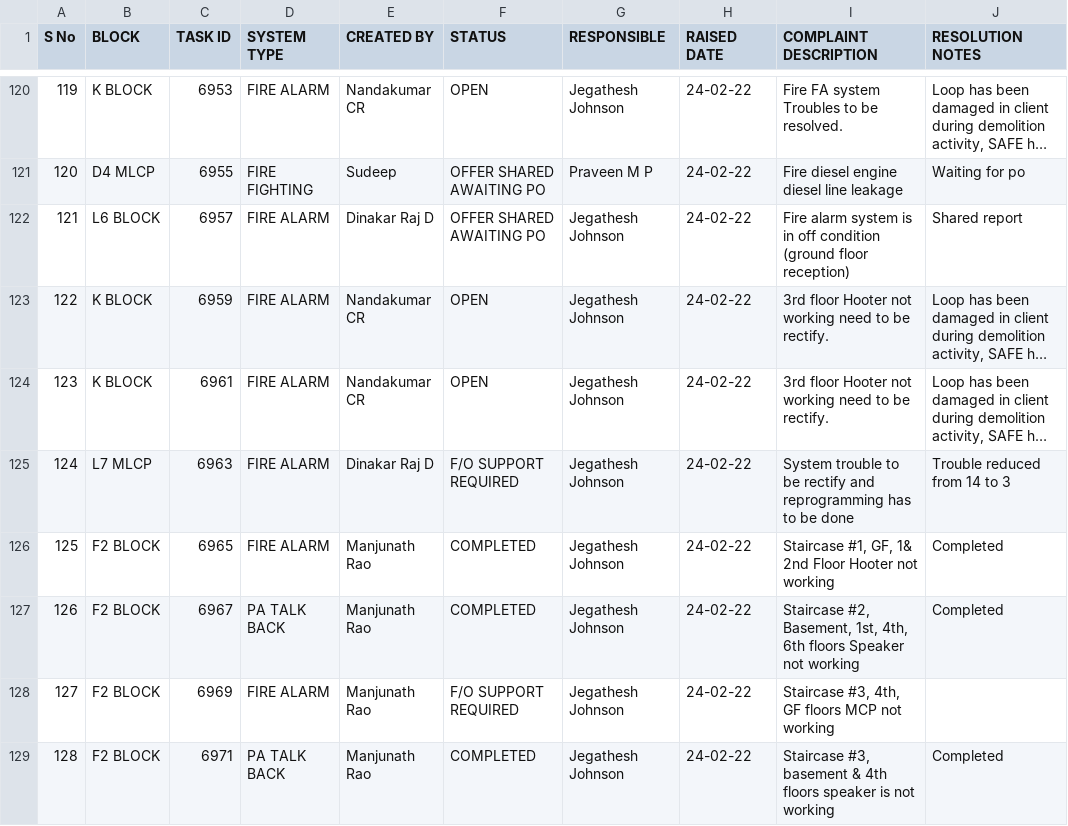
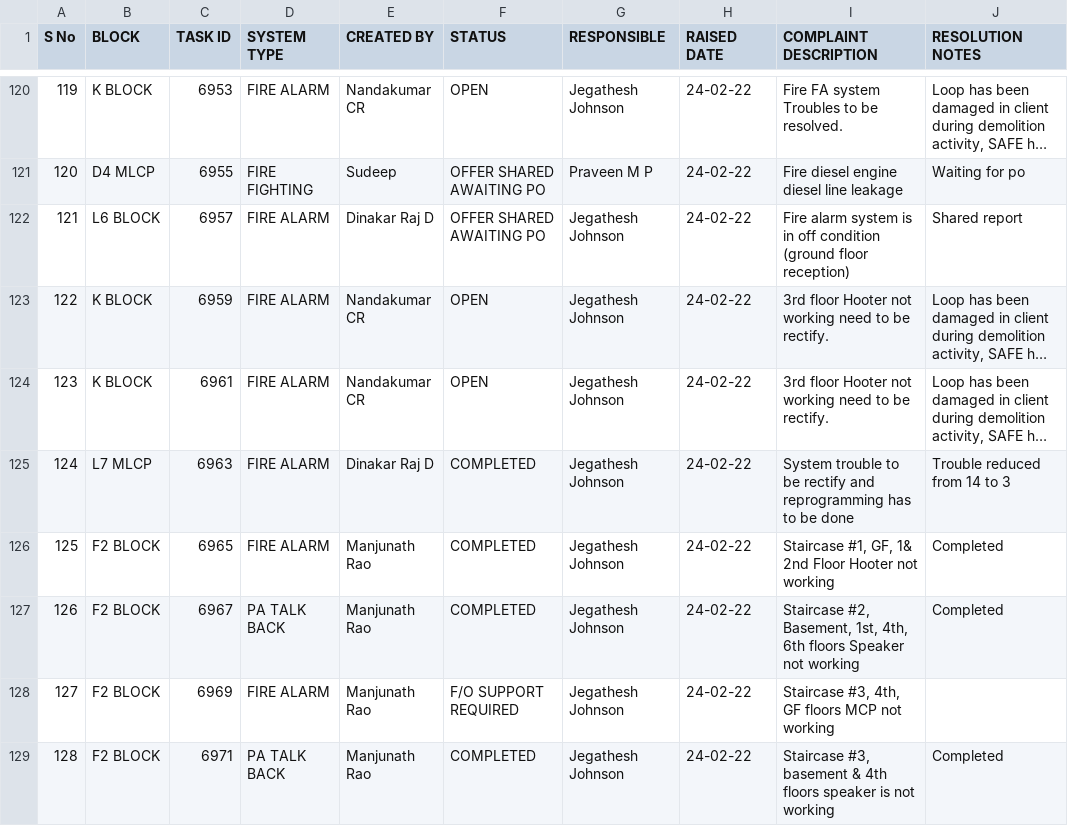
Before and after one commit to SimbhuTwice/SAFEMEBP, a CSV file: safemebp.csv, drawn as a sheet; only a part is shown, gaps mark what is left out; long unchanged cells end in …; the diff names each change by its address in the sheet, - before the commit and + after, or states it on an @@ line.

Commit message:
Add files via upload

```diff
--- a/safemebp.csv
+++ b/safemebp.csv
-F125 (STATUS): F/O SUPPORT REQUIRED
+F125 (STATUS): COMPLETED
```
